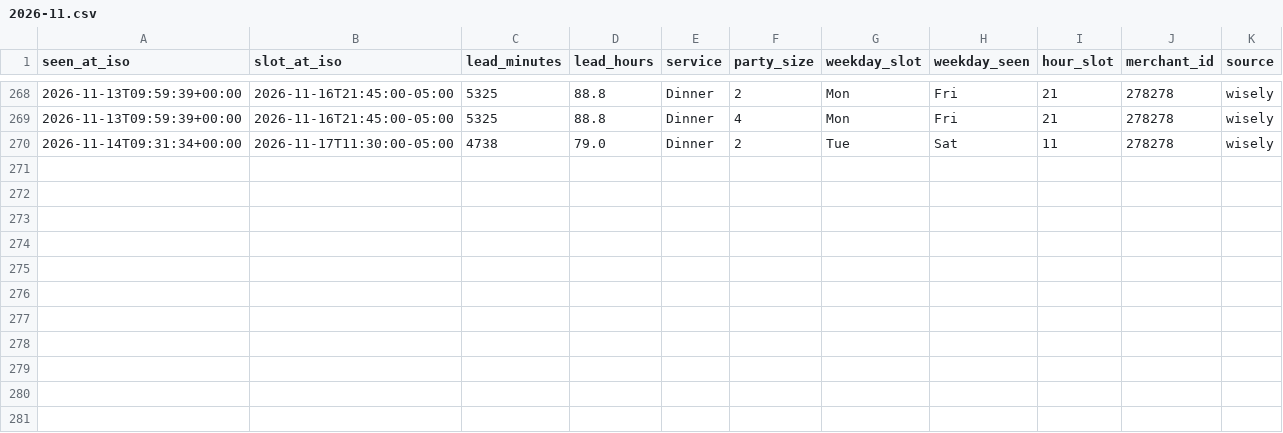
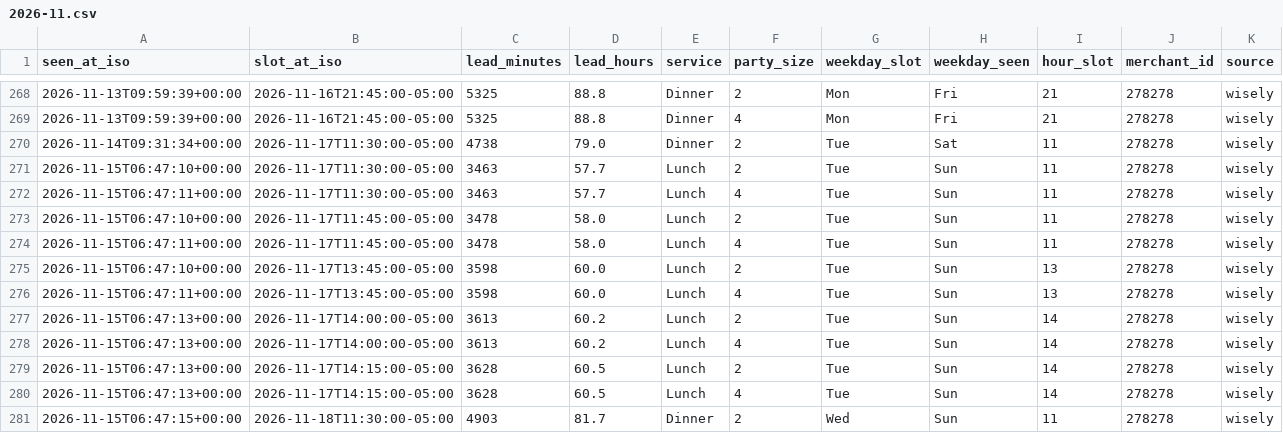
Before and after one commit to jacobschulman/stonewatch, a CSV file: data/availability/2026-11.csv, drawn as a sheet; only a part is shown, gaps mark what is left out; the diff names each change by its address in the sheet, - before the commit and + after, or states it on an @@ line.

```diff
--- a/data/availability/2026-11.csv
+++ b/data/availability/2026-11.csv
+row 271: 2026-11-15T06:47:10+00:00 | 2026-11-17T11:30:00-05:00 | 3463 | 57.7 | Lunch | 2 | Tue | Sun | 11 | 278278 | wisely
+row 272: 2026-11-15T06:47:11+00:00 | 2026-11-17T11:30:00-05:00 | 3463 | 57.7 | Lunch | 4 | Tue | Sun | 11 | 278278 | wisely
+row 273: 2026-11-15T06:47:10+00:00 | 2026-11-17T11:45:00-05:00 | 3478 | 58.0 | Lunch | 2 | Tue | Sun | 11 | 278278 | wisely
+row 274: 2026-11-15T06:47:11+00:00 | 2026-11-17T11:45:00-05:00 | 3478 | 58.0 | Lunch | 4 | Tue | Sun | 11 | 278278 | wisely
+row 275: 2026-11-15T06:47:10+00:00 | 2026-11-17T13:45:00-05:00 | 3598 | 60.0 | Lunch | 2 | Tue | Sun | 13 | 278278 | wisely
+row 276: 2026-11-15T06:47:11+00:00 | 2026-11-17T13:45:00-05:00 | 3598 | 60.0 | Lunch | 4 | Tue | Sun | 13 | 278278 | wisely
+row 277: 2026-11-15T06:47:13+00:00 | 2026-11-17T14:00:00-05:00 | 3613 | 60.2 | Lunch | 2 | Tue | Sun | 14 | 278278 | wisely
+row 278: 2026-11-15T06:47:13+00:00 | 2026-11-17T14:00:00-05:00 | 3613 | 60.2 | Lunch | 4 | Tue | Sun | 14 | 278278 | wisely
+row 279: 2026-11-15T06:47:13+00:00 | 2026-11-17T14:15:00-05:00 | 3628 | 60.5 | Lunch | 2 | Tue | Sun | 14 | 278278 | wisely
+row 280: 2026-11-15T06:47:13+00:00 | 2026-11-17T14:15:00-05:00 | 3628 | 60.5 | Lunch | 4 | Tue | Sun | 14 | 278278 | wisely
+row 281: 2026-11-15T06:47:15+00:00 | 2026-11-18T11:30:00-05:00 | 4903 | 81.7 | Dinner | 2 | Wed | Sun | 11 | 278278 | wisely
```
Also changed, not shown: 2 other files.
